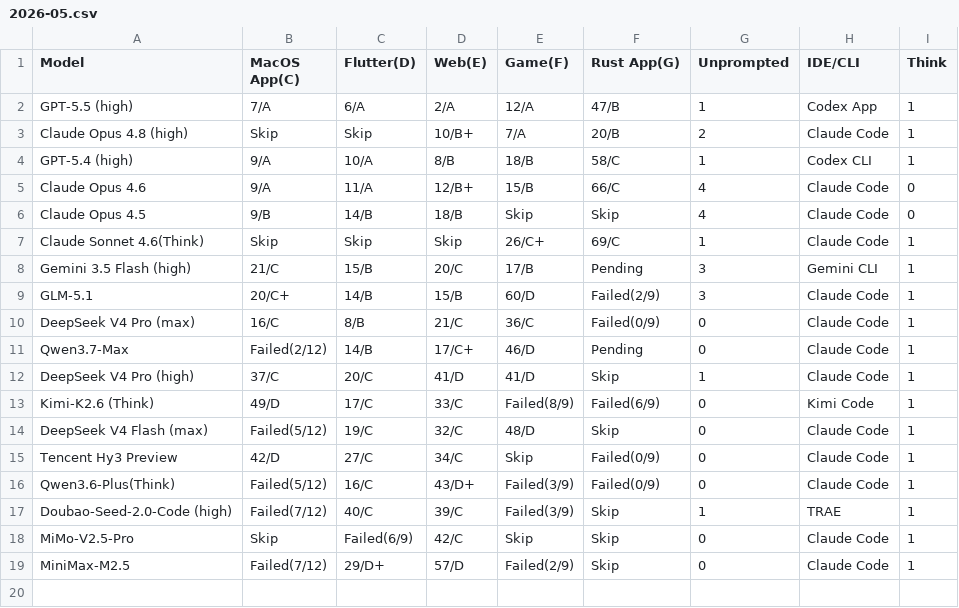
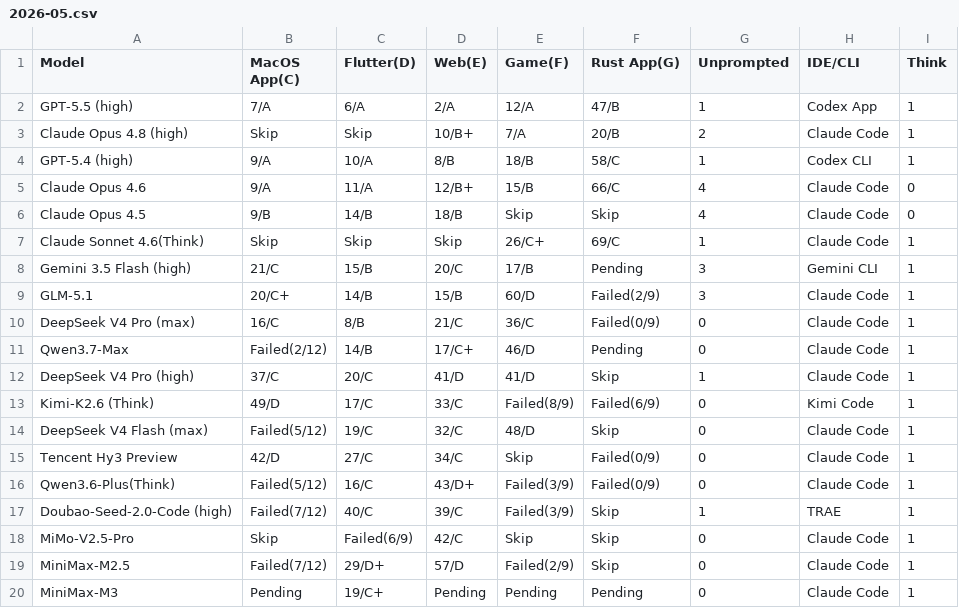
Before and after one commit to llm2014/llm_benchmark, a CSV file: docs/data/code_v3/2026-05.csv, drawn as a sheet; the diff names each change by its address in the sheet, - before the commit and + after, or states it on an @@ line.

Commit message:
Update code ranking

```diff
--- a/docs/data/code_v3/2026-05.csv
+++ b/docs/data/code_v3/2026-05.csv
+row 20: MiniMax-M3 | Pending | 19/C+ | Pending | Pending | Pending | 0 | Claude Code | 1
```
